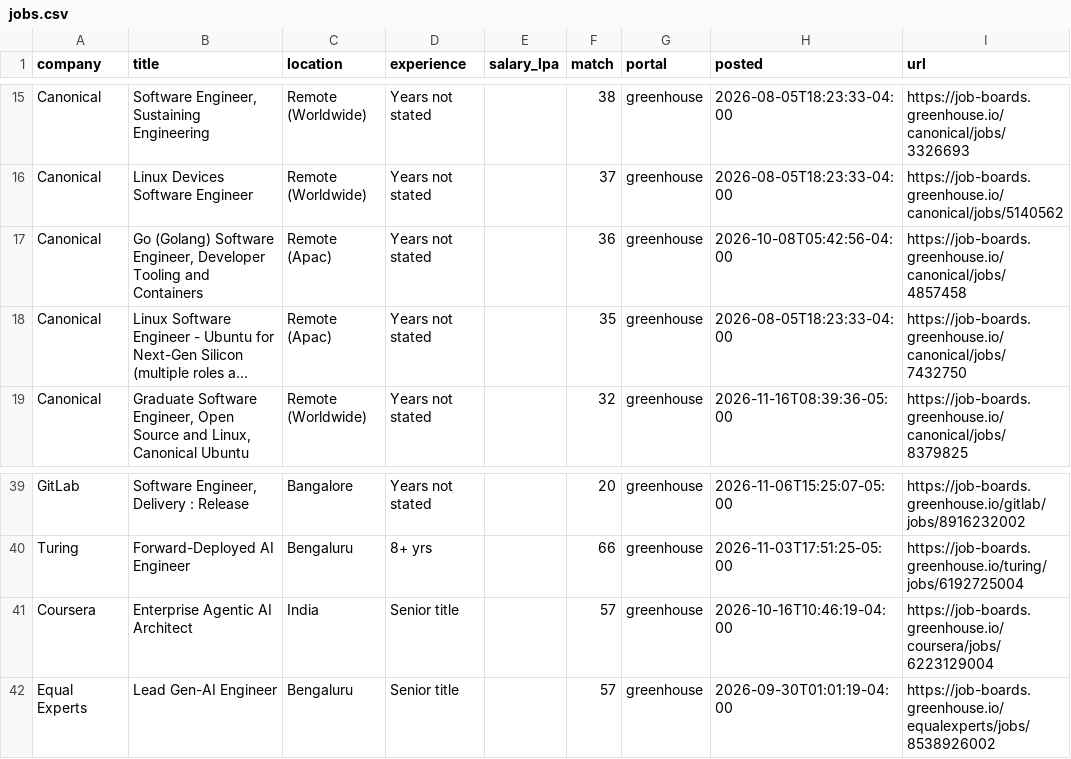
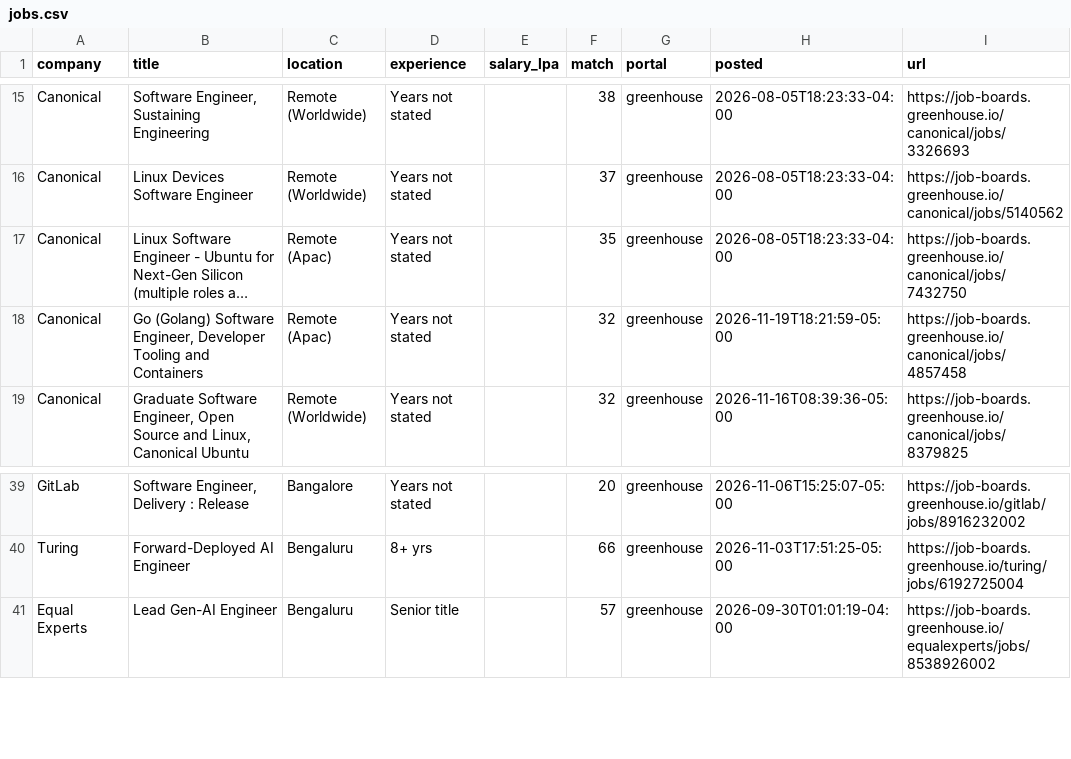
Before and after one commit to ShreyasUpadhyaya/job-radar, a CSV file: docs/jobs.csv, drawn as a sheet; only a part is shown, gaps mark what is left out; long unchanged cells end in …; removed rows and columns are numbered as before the commit, all else as after; the diff names each change by its address in the sheet, - before the commit and + after, or states it on an @@ line.

```diff
--- a/docs/jobs.csv
+++ b/docs/jobs.csv
-row 17: Canonical | Go (Golang) Software Engineer, Developer Tooling and Containers | Remote (Apac) | Years not stated |  | 36 | greenhouse | 2026-10-08T05:42:56-04:00 | https://job-boards.greenhouse.io/canonical/jobs/4857458
+row 18: Canonical | Go (Golang) Software Engineer, Developer Tooling and Containers | Remote (Apac) | Years not stated |  | 32 | greenhouse | 2026-11-19T18:21:59-05:00 | https://job-boards.greenhouse.io/canonical/jobs/4857458
-row 41: Coursera | Enterprise Agentic AI Architect | India | Senior title |  | 57 | greenhouse | 2026-10-16T10:46:19-04:00 | https://job-boards.greenhouse.io/coursera/jobs/6223129004
```
Also changed, not shown: 4 other files.
